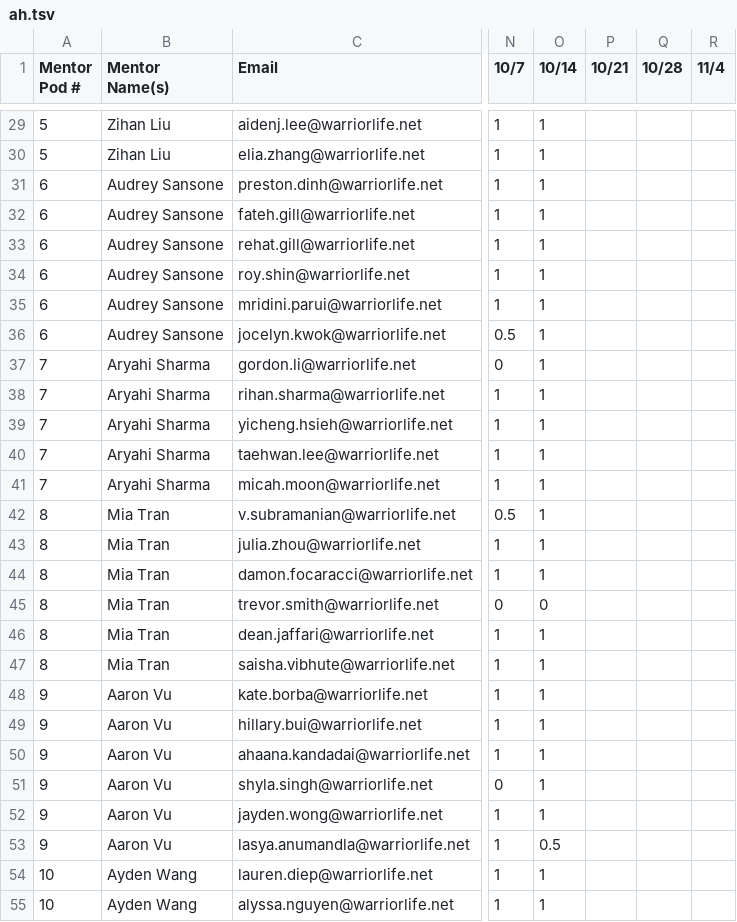
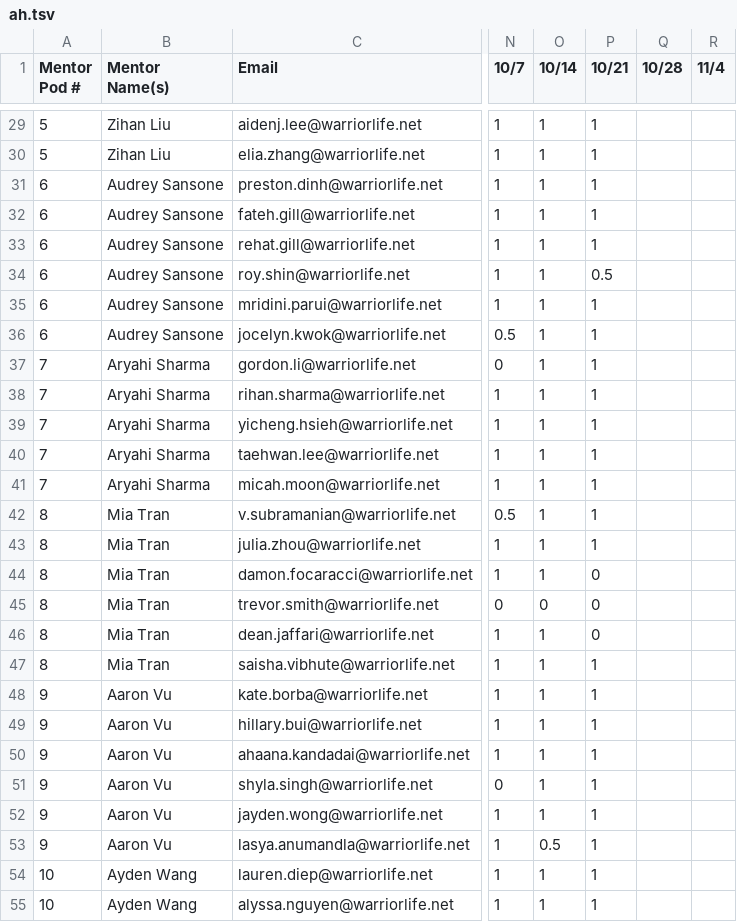
Before and after one commit to weikang-a11y/club-tracker, a TSV file: ah.tsv, drawn as a sheet; only a part is shown, gaps mark what is left out; the diff covers the shown part only; the diff names each change by its address in the sheet, - before the commit and + after, or states it on an @@ line.

```diff
--- a/ah.tsv
+++ b/ah.tsv
-P29:P33 (10/21): (empty)
+P29:P33 (10/21): 1
-P34 (10/21): (empty)
+P34 (10/21): 0.5
-P35:P43 (10/21): (empty)
+P35:P43 (10/21): 1
-P44:P46 (10/21): (empty)
+P44:P46 (10/21): 0
-P47:P55 (10/21): (empty)
+P47:P55 (10/21): 1
```
Also changed, not shown: 145 edited cells elsewhere in this file, ws.tsv, 3 other files.
